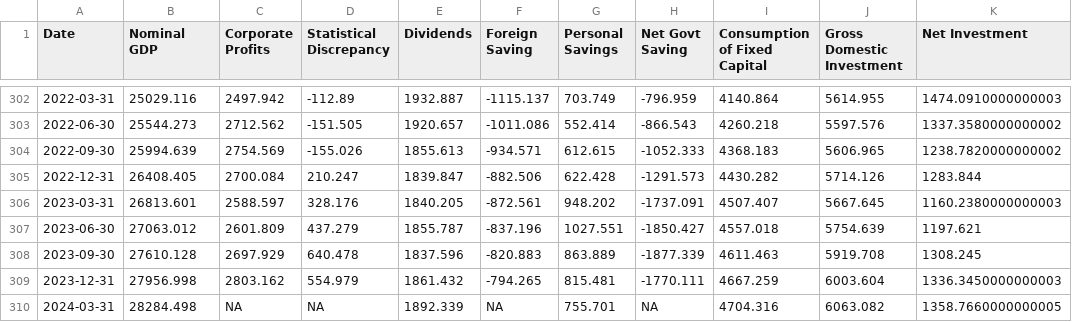
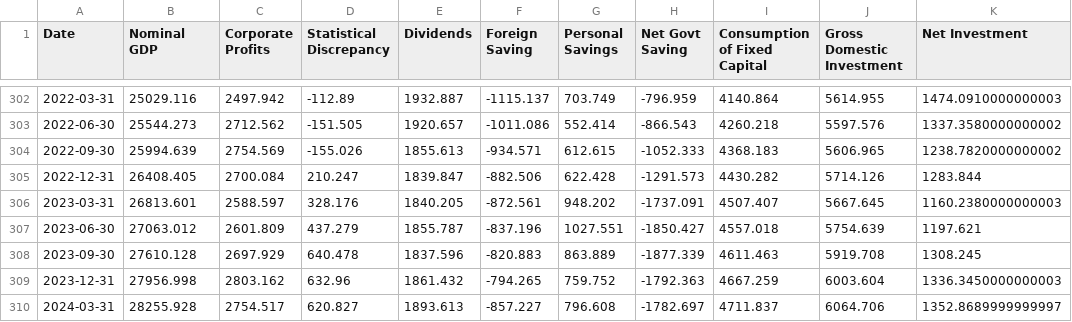
Before and after one commit to ThresholdMacro/R4Economists, a CSV file: Data/Kaleckidata.csv, drawn as a sheet; only a part is shown, gaps mark what is left out.

Commit message:
Add Kalecki.R

```diff
--- a/Data/Kaleckidata.csv
+++ b/Data/Kaleckidata.csv
@@ -308,3 +308,3 @@ Date,Nominal GDP,Corporate Profits,Statistical Discrepancy,Dividends,Foreign Sav
 2023-09-30,27610.128,2697.929,640.478,1837.596,-820.883,863.889,-1877.339,4611.463,5919.708,1308.245
-2023-12-31,27956.998,2803.162,554.979,1861.432,-794.265,815.481,-1770.111,4667.259,6003.604,1336.3450000000003
-2024-03-31,28284.498,NA,NA,1892.339,NA,755.701,NA,4704.316,6063.082,1358.7660000000005
+2023-12-31,27956.998,2803.162,632.96,1861.432,-794.265,759.752,-1792.363,4667.259,6003.604,1336.3450000000003
+2024-03-31,28255.928,2754.517,620.827,1893.613,-857.227,796.608,-1782.697,4711.837,6064.706,1352.8689999999997
```
Also changed, not shown: 1 other file.
